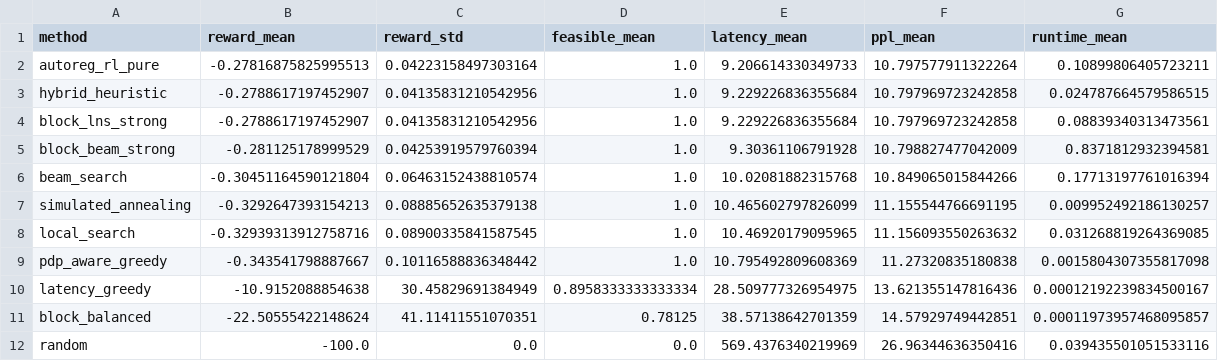
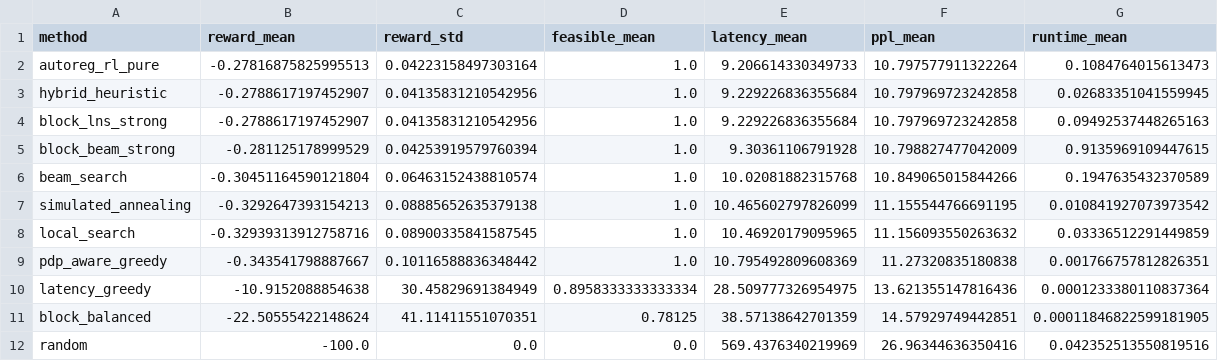
Before and after one commit to MrPumpkinsss/LLM-UAV-Autoreg-RL, a CSV file: results/benchmark_gemma4_e4b_teacher/benchmark_summary.csv, drawn as a sheet.

```diff
--- a/results/benchmark_gemma4_e4b_teacher/benchmark_summary.csv
+++ b/results/benchmark_gemma4_e4b_teacher/benchmark_summary.csv
@@ -1,12 +1,12 @@
 method,reward_mean,reward_std,feasible_mean,latency_mean,ppl_mean,runtime_mean
-autoreg_rl_pure,-0.27816875825995513,0.04223158497303164,1.0,9.206614330349733,10.797577911322264,0.10899806405723211
-hybrid_heuristic,-0.2788617197452907,0.04135831210542956,1.0,9.229226836355684,10.797969723242858,0.024787664579586515
-block_lns_strong,-0.2788617197452907,0.04135831210542956,1.0,9.229226836355684,10.797969723242858,0.08839340313473561
-block_beam_strong,-0.281125178999529,0.04253919579760394,1.0,9.30361106791928,10.798827477042009,0.8371812932394581
-beam_search,-0.30451164590121804,0.06463152438810574,1.0,10.02081882315768,10.849065015844266,0.17713197761016394
-simulated_annealing,-0.3292647393154213,0.08885652635379138,1.0,10.465602797826099,11.155544766691195,0.009952492186130257
-local_search,-0.32939313912758716,0.08900335841587545,1.0,10.46920179095965,11.156093550263632,0.031268819264369085
-pdp_aware_greedy,-0.343541798887667,0.10116588836348442,1.0,10.795492809608369,11.27320835180838,0.0015804307355817098
-latency_greedy,-10.9152088854638,30.45829691384949,0.8958333333333334,28.509777326954975,13.621355147816436,0.00012192239834500167
-block_balanced,-22.50555422148624,41.11411551070351,0.78125,38.57138642701359,14.57929749442851,0.00011973957468095857
-random,-100.0,0.0,0.0,569.4376340219969,26.96344636350416,0.039435501051533116
+autoreg_rl_pure,-0.27816875825995513,0.04223158497303164,1.0,9.206614330349733,10.797577911322264,0.1084764015613473
+hybrid_heuristic,-0.2788617197452907,0.04135831210542956,1.0,9.229226836355684,10.797969723242858,0.02683351041559945
+block_lns_strong,-0.2788617197452907,0.04135831210542956,1.0,9.229226836355684,10.797969723242858,0.09492537448265163
+block_beam_strong,-0.281125178999529,0.04253919579760394,1.0,9.30361106791928,10.798827477042009,0.9135969109447615
+beam_search,-0.30451164590121804,0.06463152438810574,1.0,10.02081882315768,10.849065015844266,0.1947635432370589
+simulated_annealing,-0.3292647393154213,0.08885652635379138,1.0,10.465602797826099,11.155544766691195,0.010841927073973542
+local_search,-0.32939313912758716,0.08900335841587545,1.0,10.46920179095965,11.156093550263632,0.03336512291449859
+pdp_aware_greedy,-0.343541798887667,0.10116588836348442,1.0,10.795492809608369,11.27320835180838,0.001766757812826351
+latency_greedy,-10.9152088854638,30.45829691384949,0.8958333333333334,28.509777326954975,13.621355147816436,0.0001233380110837364
+block_balanced,-22.50555422148624,41.11411551070351,0.78125,38.57138642701359,14.57929749442851,0.00011846822599181905
+random,-100.0,0.0,0.0,569.4376340219969,26.96344636350416,0.042352513550819516
```
Also changed, not shown: results/autoreg_rl_qwen35_4b_v2_teacher_big/eval_log.csv, results/benchmark_gemma4_e4b_teacher/benchmark_rows.csv, 31 other files.
